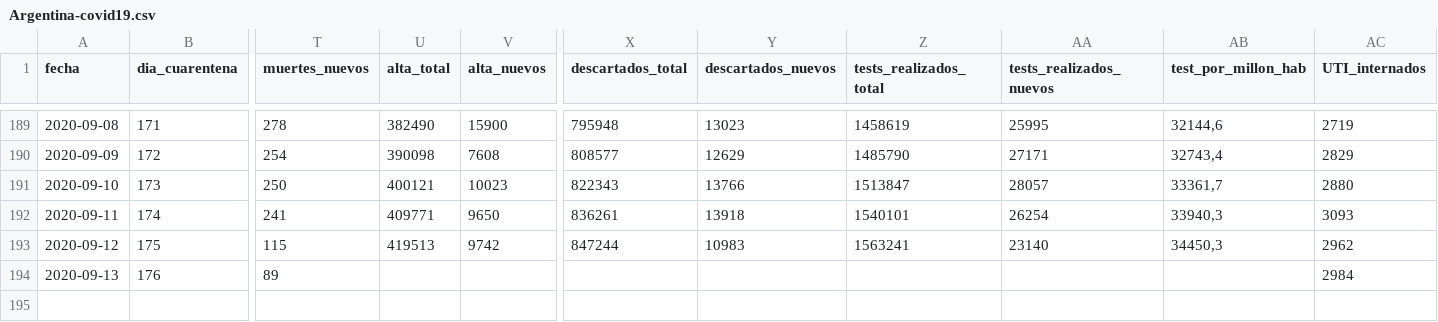
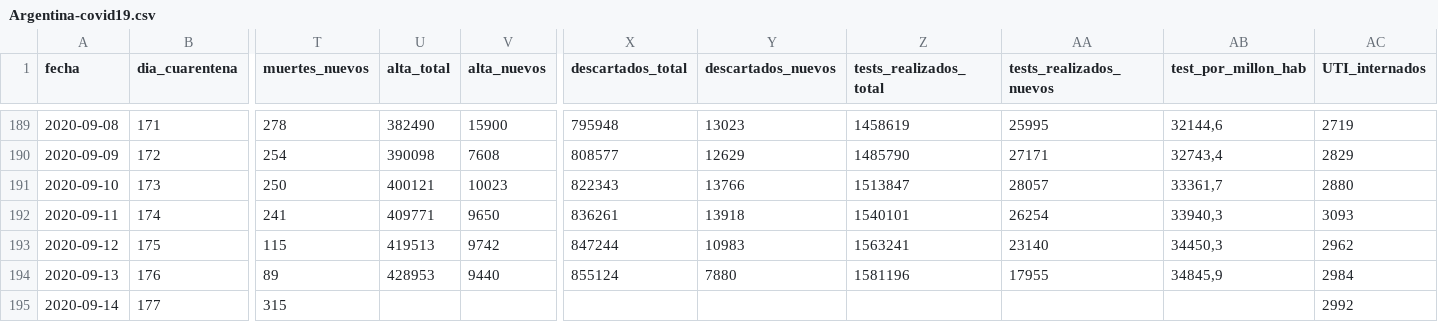
Before and after one commit to lucia15/Database-Covid19-Argentina, a CSV file: Argentina-covid19.csv, drawn as a sheet; only a part is shown, gaps mark what is left out; rows hold the shown columns only; the diff names each change by its address in the sheet, - before the commit and + after, or states it on an @@ line.

```diff
--- a/Argentina-covid19.csv
+++ b/Argentina-covid19.csv
-U194 (alta_total): (empty)
+U194 (alta_total): 428953
-V194 (alta_nuevos): (empty)
+V194 (alta_nuevos): 9440
-X194 (descartados_total): (empty)
+X194 (descartados_total): 855124
-Y194 (descartados_nuevos): (empty)
+Y194 (descartados_nuevos): 7880
-Z194 (tests_realizados_total): (empty)
+Z194 (tests_realizados_total): 1581196
-AA194 (tests_realizados_nuevos): (empty)
+AA194 (tests_realizados_nuevos): 17955
-AB194 (test_por_millon_hab): (empty)
+AB194 (test_por_millon_hab): 34845,9
+row 195: 2020-09-14 | 177 | 315 |  |  |  |  |  |  |  | 2992
```
Also changed, not shown: Argentina-covid19-por-provincia.csv, 1 other file.
